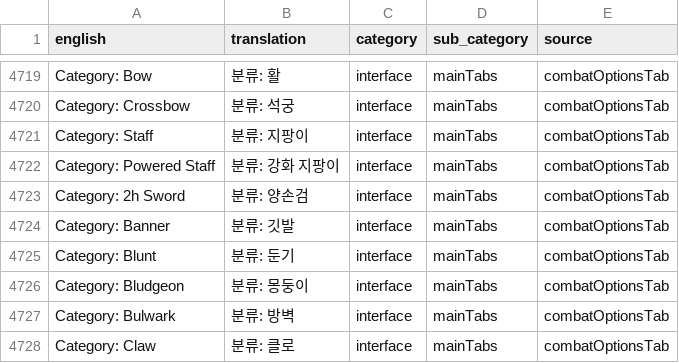
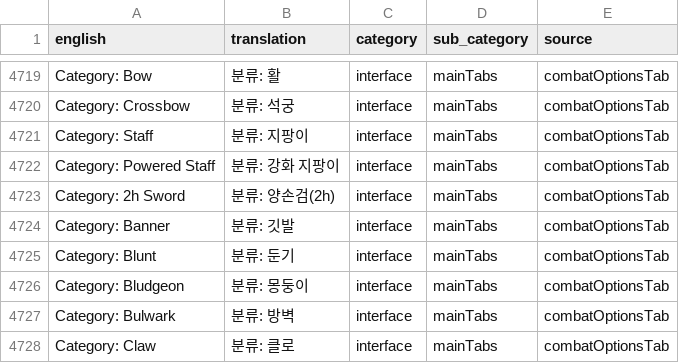
Before and after one commit to AngryCatKR96/runetongue, a TSV file: data/ko/transcript_ko_interface.tsv, drawn as a sheet; only a part is shown, gaps mark what is left out.

```diff
--- a/data/ko/transcript_ko_interface.tsv
+++ b/data/ko/transcript_ko_interface.tsv
@@ -4722,3 +4722,3 @@ Category: Staff	분류: 지팡이	interface	mainTabs	combatOptionsTab
 Category: Powered Staff	분류: 강화 지팡이	interface	mainTabs	combatOptionsTab
-Category: 2h Sword	분류: 양손검	interface	mainTabs	combatOptionsTab
+Category: 2h Sword	분류: 양손검(2h)	interface	mainTabs	combatOptionsTab
 Category: Banner	분류: 깃발	interface	mainTabs	combatOptionsTab
```
Also changed, not shown: 2 other files.
